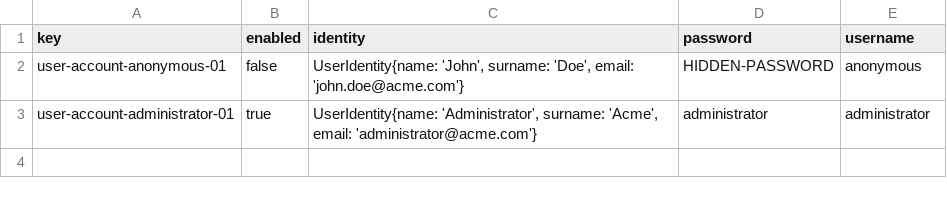
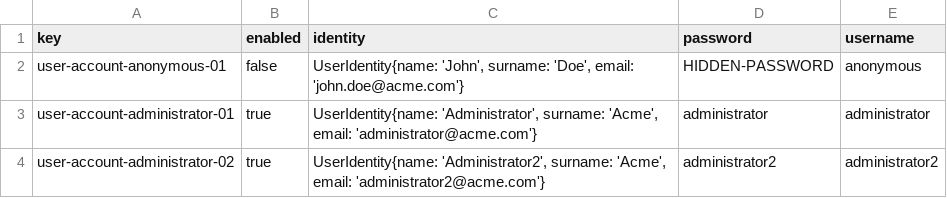
Before and after one commit to Albertoescobarsanchez/Acme-ANS-D03, a CSV file: src/main/resources/WEB-INF/data/initial-01/user-account.csv, drawn as a sheet.

```diff
--- a/src/main/resources/WEB-INF/data/initial-01/user-account.csv
+++ b/src/main/resources/WEB-INF/data/initial-01/user-account.csv
@@ -3 +3,2 @@ user-account-anonymous-01,false,"UserIdentity{name: 'John', surname: 'Doe', emai
 user-account-administrator-01,true,"UserIdentity{name: 'Administrator', surname: 'Acme', email: 'administrator@acme.com'}",administrator,administrator
+user-account-administrator-02,true,"UserIdentity{name: 'Administrator2', surname: 'Acme', email: 'administrator2@acme.com'}",administrator2,administrator2
```
Also changed, not shown: src/main/resources/WEB-INF/data/initial/user-account.csv, src/main/resources/WEB-INF/data/sample/user-account.csv, 15 other files.
